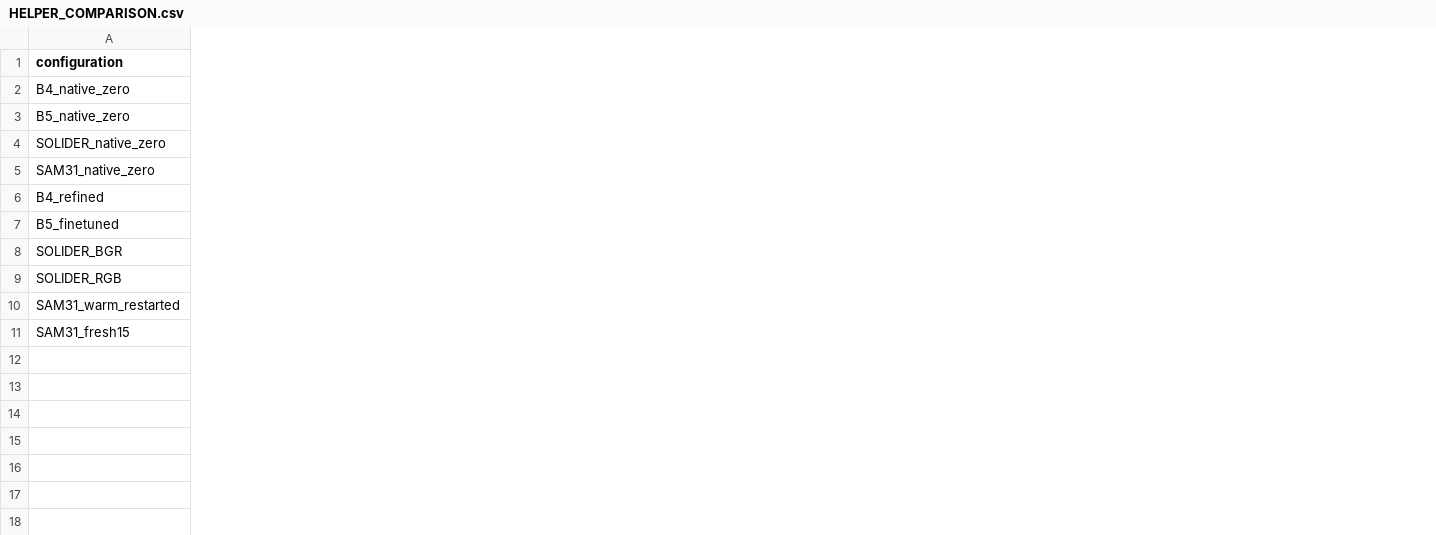
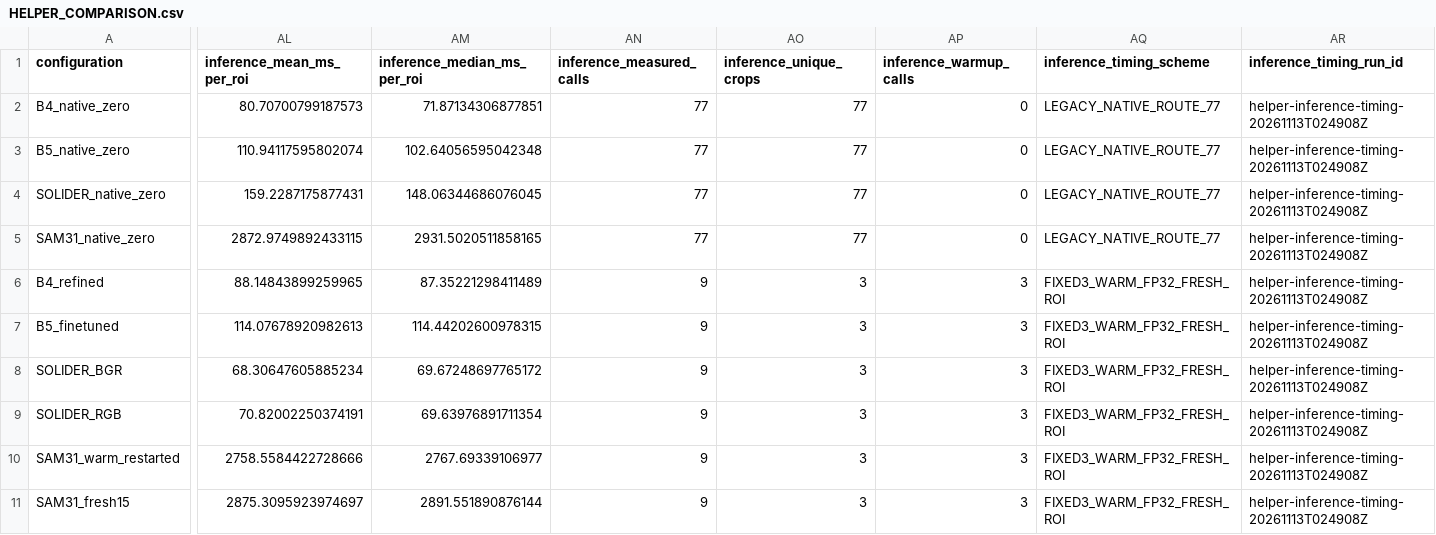
Before and after one commit to folklazy/CCTV_Dataset_Development, a CSV file: reports/HELPER_COMPARISON.csv, drawn as a sheet; only a part is shown, gaps mark what is left out; the diff covers the shown part only; the diff names each change by its address in the sheet, - before the commit and + after, or states it on an @@ line.

Commit message:
Add measured helper inference times to quality tables and document timing scope

```diff
--- a/reports/HELPER_COMPARISON.csv
+++ b/reports/HELPER_COMPARISON.csv
+column AL (inference_mean_ms_per_roi), rows 2-11: 80.70700799187573 | 110.94117595802074 | 159.2287175877431 | 2872.9749892433115 | 88.14843899259965 | 114.07678920982613 | 68.30647605885234 | 70.82002250374191 | 2758.5584422728666 | 2875.3095923974697
+column AM (inference_median_ms_per_roi), rows 2-11: 71.87134306877851 | 102.64056595042348 | 148.06344686076045 | 2931.5020511858165 | 87.35221298411489 | 114.44202600978315 | 69.67248697765172 | 69.63976891711354 | 2767.69339106977 | 2891.551890876144
+column AN (inference_measured_calls), rows 2-11: 77 | 77 | 77 | 77 | 9 | 9 | 9 | 9 | 9 | 9
+column AO (inference_unique_crops), rows 2-11: 77 | 77 | 77 | 77 | 3 | 3 | 3 | 3 | 3 | 3
+column AP (inference_warmup_calls), rows 2-11: 0 | 0 | 0 | 0 | 3 | 3 | 3 | 3 | 3 | 3
+column AQ (inference_timing_scheme), rows 2-11: LEGACY_NATIVE_ROUTE_77 | LEGACY_NATIVE_ROUTE_77 | LEGACY_NATIVE_ROUTE_77 | LEGACY_NATIVE_ROUTE_77 | FIXED3_WARM_FP32_FRESH_ROI | FIXED3_WARM_FP32_FRESH_ROI | FIXED3_WARM_FP32_FRESH_ROI | FIXED3_WARM_FP32_FRESH_ROI | FIXED3_WARM_FP32_FRESH_ROI | FIXED3_WARM_FP32_FRESH_ROI
+column AR (inference_timing_run_id), rows 2-11: all helper-inference-timing-20261113T024908Z
```
Also changed, not shown: 4 added columns elsewhere in this file, 5 other files.
